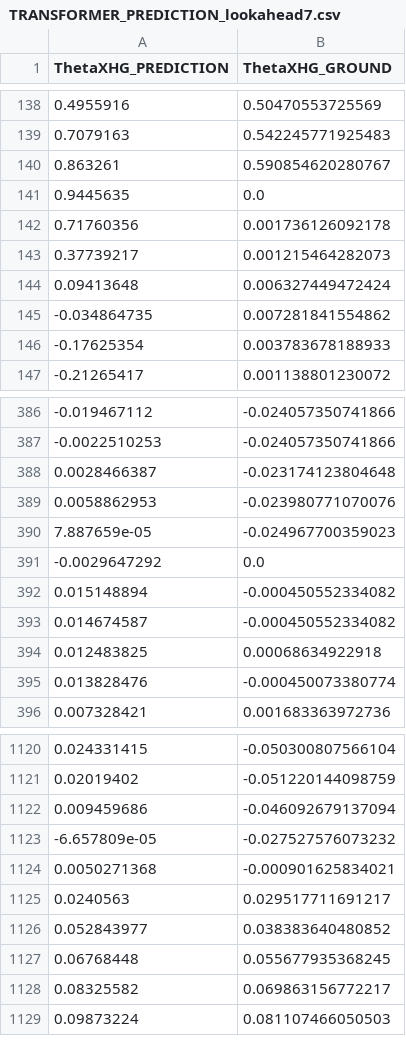
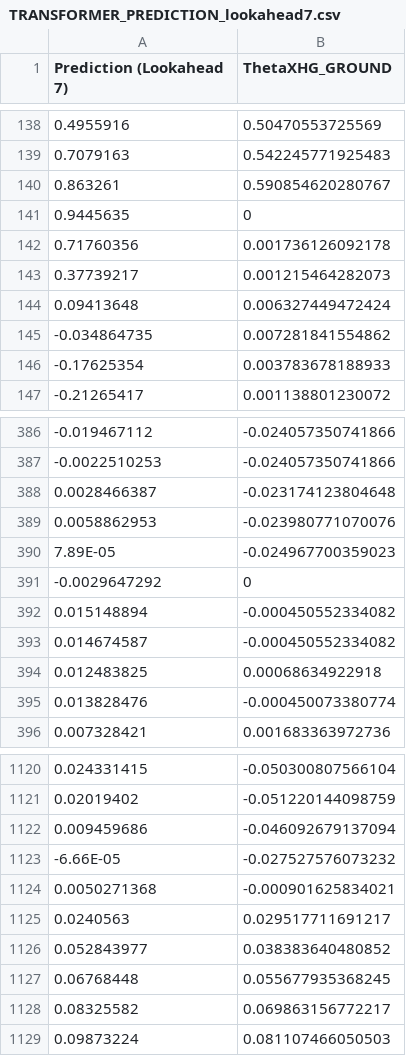
Before and after one commit to muneebpandith/TeleoperationWork, a CSV file: TRANSFORMER_RESULTS_PREDICTION/TRANSFORMER_PREDICTION_lookahead7.csv, drawn as a sheet; only a part is shown, gaps mark what is left out; the diff names each change by its address in the sheet, - before the commit and + after, or states it on an @@ line.

Commit message:
Updated Transformer Prediction

```diff
--- a/TRANSFORMER_RESULTS_PREDICTION/TRANSFORMER_PREDICTION_lookahead7.csv
+++ b/TRANSFORMER_RESULTS_PREDICTION/TRANSFORMER_PREDICTION_lookahead7.csv
-A1: ThetaXHG_PREDICTION
+A1: Prediction (Lookahead 7)
-B141 (ThetaXHG_GROUND): 0.0
+B141 (ThetaXHG_GROUND): 0
-A390 (Prediction (Lookahead 7)): 7.887659e-05
+A390 (Prediction (Lookahead 7)): 7.89E-05
-B391 (ThetaXHG_GROUND): 0.0
+B391 (ThetaXHG_GROUND): 0
-A1123 (Prediction (Lookahead 7)): -6.657809e-05
+A1123 (Prediction (Lookahead 7)): -6.66E-05
```
Also changed, not shown: TRANSFORMER_RESULTS_PREDICTION/TRANSFORMER_PREDICTION_lookahead1.csv, TRANSFORMER_RESULTS_PREDICTION/TRANSFORMER_PREDICTION_lookahead10.csv, 9 other files.
